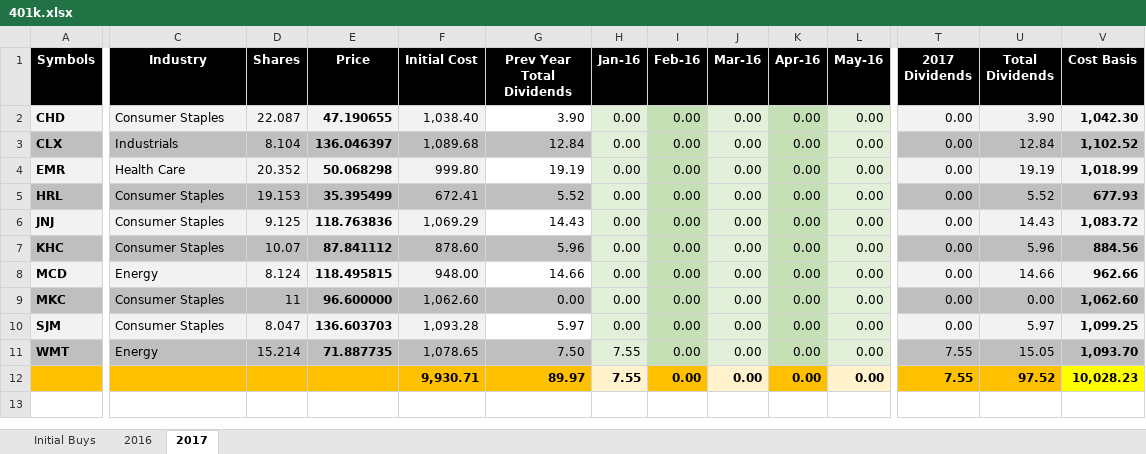
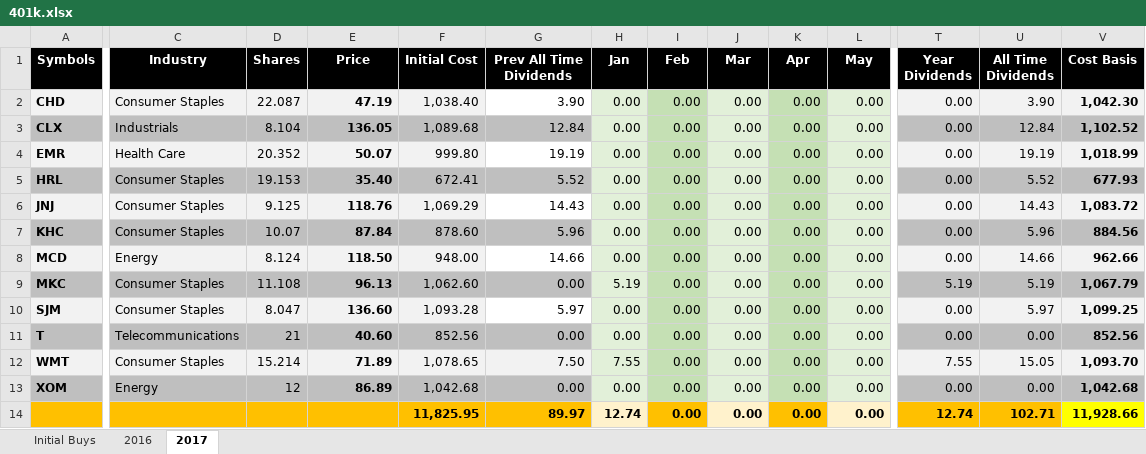
Before and after one commit to eplugplay/DividendLibertyCommercial, an Excel workbook: DividendLiberty/401k.xlsx, sheet 2017, drawn as a sheet; only a part is shown, gaps mark what is left out; values as stored, in another font and other column widths than the file's, no borders; addresses are those after the commit; rows hold the shown columns only; the diff covers the shown part only; the diff names each change by its address in the sheet, - before the commit and + after, or states it on an @@ line.

Commit message:
updated all excel files.

```diff
--- a/DividendLiberty/401k.xlsx (sheet 2017)
+++ b/DividendLiberty/401k.xlsx (sheet 2017)
-G1: Prev Year Total Dividends
+G1: Prev All Time Dividends
-H1: Jan-16
+H1: Jan
-I1: Feb-16
+I1: Feb
-J1: Mar-16
+J1: Mar
-K1: Apr-16
+K1: Apr
-L1: May-16
+L1: May
-T1: 2017 Dividends
+T1: Year Dividends
-U1: Total Dividends
+U1: All Time Dividends
-E2 (Price): 47.190655
+E2 (Price): 47.19
-E3 (Price): 136.046397
+E3 (Price): 136.05
-E4 (Price): 50.068298
+E4 (Price): 50.07
-E5 (Price): 35.395499
+E5 (Price): 35.40
-E6 (Price): 118.763836
+E6 (Price): 118.76
-E7 (Price): 87.841112
+E7 (Price): 87.84
-E8 (Price): 118.495815
+E8 (Price): 118.50
-D9 (Shares): 11
+D9 (Shares): 11.108
-E9 (Price): 96.600000
+E9 (Price): 96.13
-H9 (Jan): 0.00
+H9 (Jan): 5.19
-T9 (Year Dividends): 0.00
+T9 (Year Dividends): 5.19
-U9 (All Time Dividends): 0.00
+U9 (All Time Dividends): 5.19
-V9 (Cost Basis): 1,062.60
+V9 (Cost Basis): 1,067.79
-E10 (Price): 136.603703
+E10 (Price): 136.60
+row 11: T | Telecommunications | 21 | 40.60 | 852.56 | 0.00 | 0.00 | 0.00 | 0.00 | 0.00 | 0.00 | 0.00 | 0.00 | 852.56
-A12:G12 fill: #BFBFBF
+A12:G12 fill: #F2F2F2
-C12 (Industry): Energy
+C12 (Industry): Consumer Staples
-E12 (Price): 71.887735
+E12 (Price): 71.89
-T12:V12 fill: #BFBFBF
+T12:V12 fill: #F2F2F2
+row 13: XOM | Energy | 12 | 86.89 | 1,042.68 | 0.00 | 0.00 | 0.00 | 0.00 | 0.00 | 0.00 | 0.00 | 0.00 | 1,042.68
-F14 (Initial Cost): 9,930.71
+F14 (Initial Cost): 11,825.95
-H14 (Jan): 7.55
+H14 (Jan): 12.74
-T14 (Year Dividends): 7.55
+T14 (Year Dividends): 12.74
-U14 (All Time Dividends): 97.52
+U14 (All Time Dividends): 102.71
-V14 (Cost Basis): 10,028.23
+V14 (Cost Basis): 11,928.66
```
Also changed, not shown: 7 edited cells and cell formats elsewhere in this sheet, sheet Initial Buys, formulas that keep their value, DividendLiberty/Dividend Calculation.xlsx, DividendLiberty/Taxable.xlsx, 5 other files.
